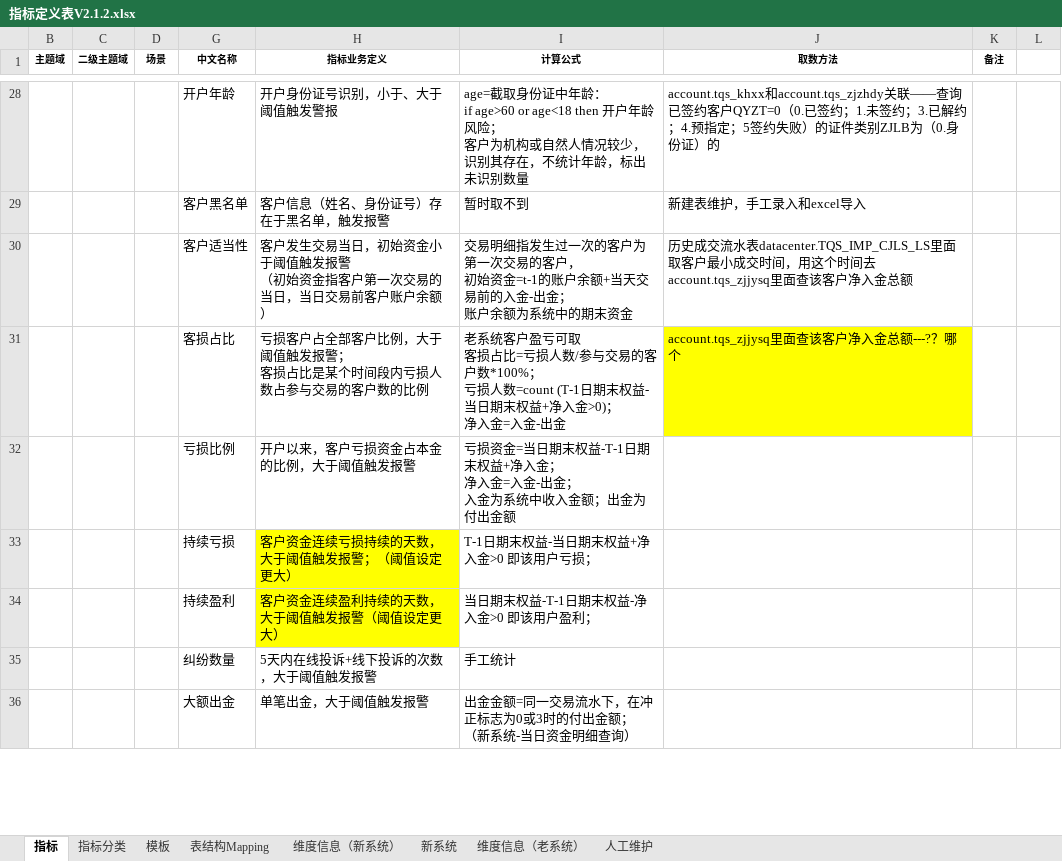
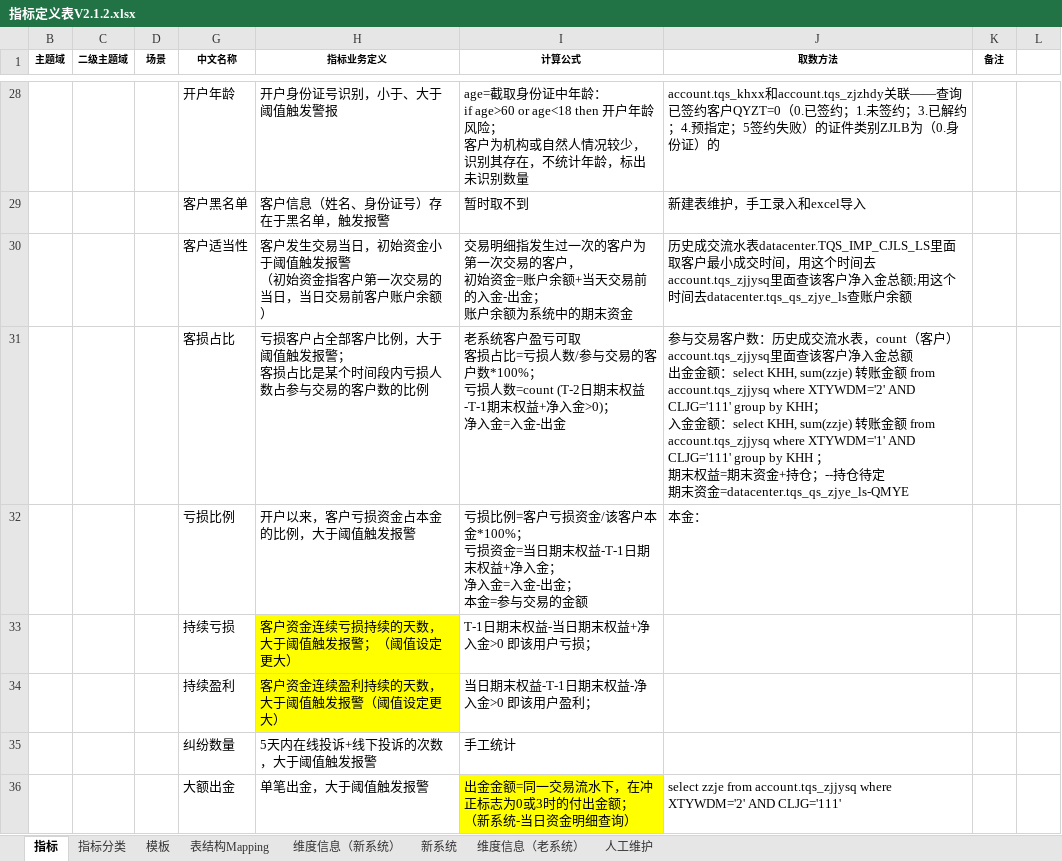
Before and after one commit to vivicai/qss_doc, an Excel workbook: 03.指标管理/大宗/指标定义表V2.1.2.xlsx, sheet 指标, drawn as a sheet; only a part is shown, gaps mark what is left out; values as stored, in another font and other column widths than the file's, no borders; charts and pictures not drawn; ↵ is a line break in a cell; the diff covers the shown part only; the diff names each change by its address in the sheet, - before the commit and + after, or states it on an @@ line.

Commit message:
指标修订

```diff
--- a/03.指标管理/大宗/指标定义表V2.1.2.xlsx (sheet 指标)
+++ b/03.指标管理/大宗/指标定义表V2.1.2.xlsx (sheet 指标)
-I30 (计算公式): …初始资金=t-1的账户余额…
+I30 (计算公式): …初始资金=账户余额…
-J30 (取数方法): …入金总额
+J30 (取数方法): …入金总额;用这个时间去datacenter.tqs_qs_zjye_ls查账户余额
-I31 (计算公式): …损人数=count (T-1日期末权益-当日期末权益…
+I31 (计算公式): …损人数=count (T-2日期末权益-T-1期末权益…
-J31 (取数方法): account.tqs_zjjysq里面查该客户净入金总额---?？哪个
+J31 (取数方法): 参与交易客户数：历史成交流水表，count（客户）account.tqs_zjjysq里面查该客户净入金总额 ↵ 出金金额：select KHH, sum(zzje) 转账金额 from account.tqs_zjjysq where XTYWDM='2' AND CLJG='111' group by KHH； ↵ 入金金额：select KHH, sum(zzje) 转账金额 from account.tqs_zjjysq where XTYWDM='1' AND CLJG='111' group by KHH ； ↵ 期末权益=期末资金+持仓；--持仓待定 ↵ 期末资金=datacenter.tqs_qs_zjye_ls-QMYE
-J31 fill: #FFFF00
+J31 fill: none
-I32 (计算公式): 亏损资金=当日期末权益-T-1日期末权益+净入金； ↵ 净入金=入金-出金； ↵ 入金为系统中收入金额；出金为付出金额
+I32 (计算公式): 亏损比例=客户亏损资金/该客户本金*100%； ↵ 亏损资金=当日期末权益-T-1日期末权益+净入金； ↵ 净入金=入金-出金； ↵ 本金=参与交易的金额
-J32 (取数方法): (empty)
+J32 (取数方法): 本金：
-I36 fill: none
+I36 fill: #FFFF00
-J36 (取数方法): (empty)
+J36 (取数方法): select zzje from account.tqs_zjjysq where XTYWDM='2' AND CLJG='111'
```
Also changed, not shown: 1 hidden or unhidden row, 19 edited cells and cell formats elsewhere in this sheet.
